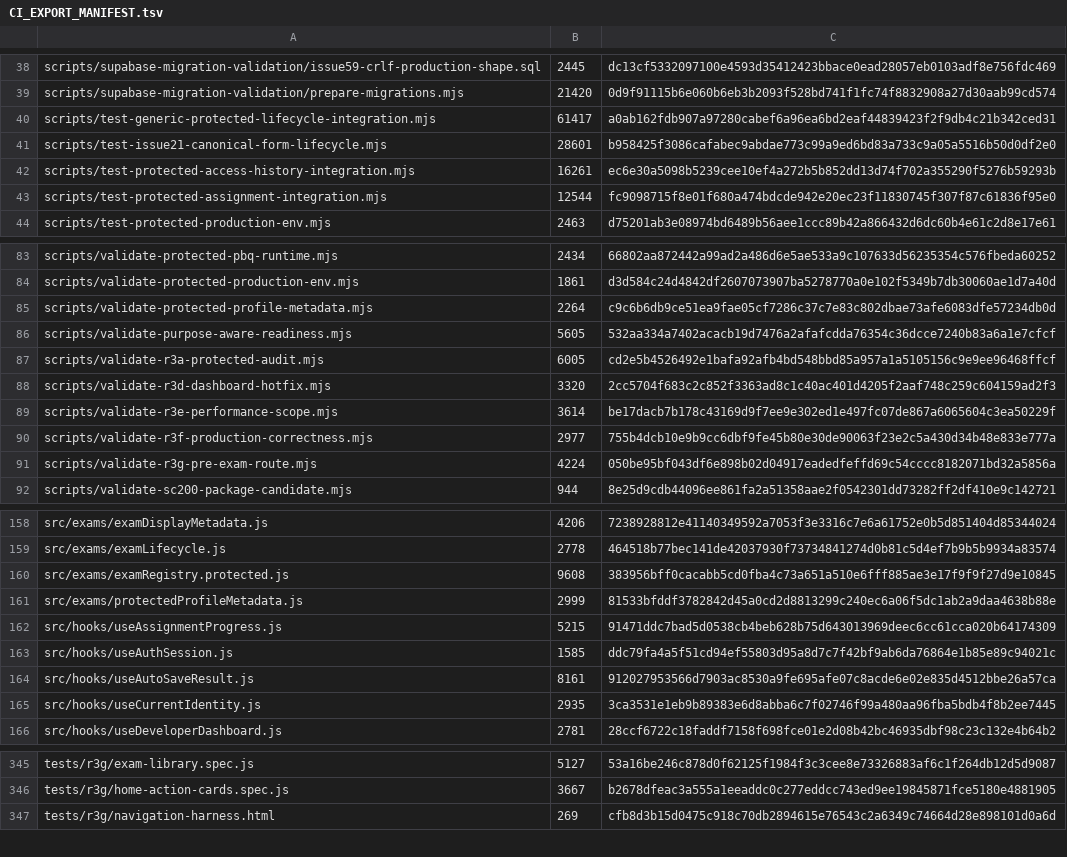
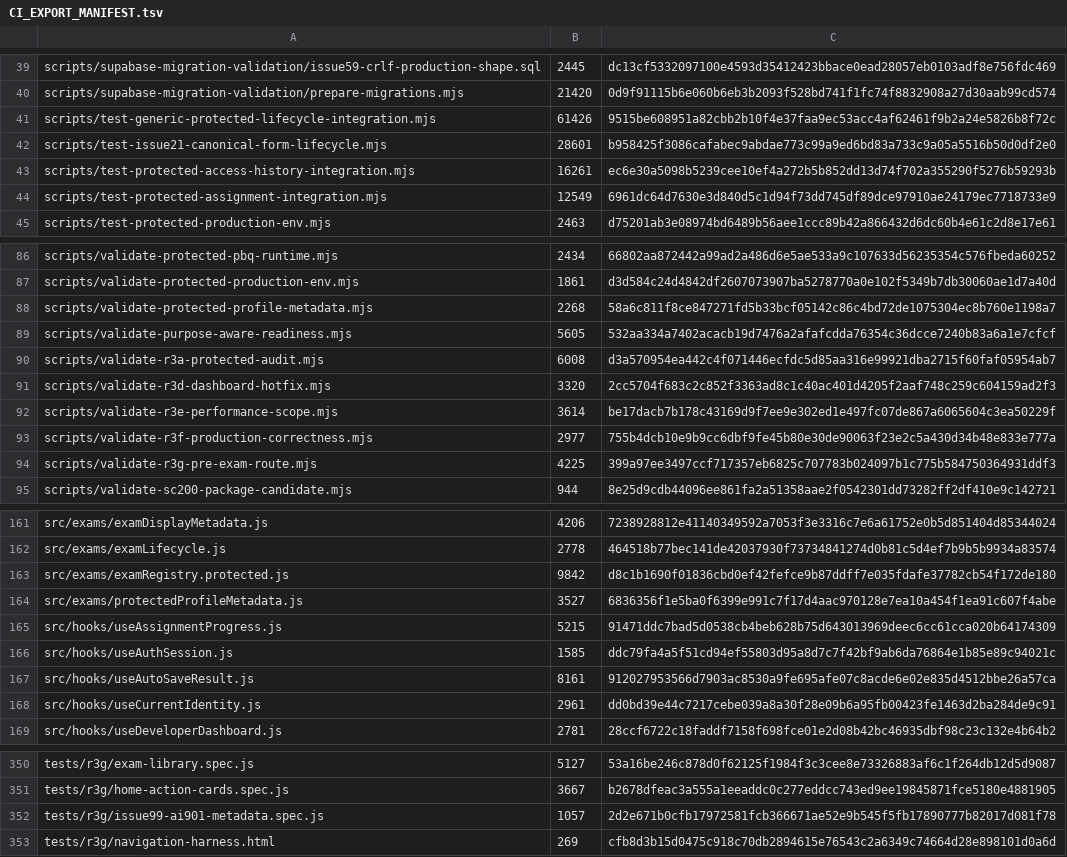
Before and after one commit to SAFFR0NM0NEY/cert-sim-platform-ci-public, a TSV file: CI_EXPORT_MANIFEST.tsv, drawn as a sheet; only a part is shown, gaps mark what is left out; the diff covers the shown part only.

```diff
--- a/CI_EXPORT_MANIFEST.tsv
+++ b/CI_EXPORT_MANIFEST.tsv
@@ -39,6 +40,6 @@ scripts/supabase-migration-validation/issue59-crlf-production-shape.sql	2445	dc1
 scripts/supabase-migration-validation/prepare-migrations.mjs	21420	0d9f91115b6e060b6eb3b2093f528bd741f1fc74f8832908a27d30aab99cd574
-scripts/test-generic-protected-lifecycle-integration.mjs	61417	a0ab162fdb907a97280cabef6a96ea6bd2eaf44839423f2f9db4c21b342ced31
+scripts/test-generic-protected-lifecycle-integration.mjs	61426	9515be608951a82cbb2b10f4e37faa9ec53acc4af62461f9b2a24e5826b8f72c
 scripts/test-issue21-canonical-form-lifecycle.mjs	28601	b958425f3086cafabec9abdae773c99a9ed6bd83a733c9a05a5516b50d0df2e0
 scripts/test-protected-access-history-integration.mjs	16261	ec6e30a5098b5239cee10ef4a272b5b852dd13d74f702a355290f5276b59293b
-scripts/test-protected-assignment-integration.mjs	12544	fc9098715f8e01f680a474bdcde942e20ec23f11830745f307f87c61836f95e0
+scripts/test-protected-assignment-integration.mjs	12549	6961dc64d7630e3d840d5c1d94f73dd745df89dce97910ae24179ec7718733e9
 scripts/test-protected-production-env.mjs	2463	d75201ab3e08974bd6489b56aee1ccc89b42a866432d6dc60b4e61c2d8e17e61
@@ -84,5 +87,5 @@ scripts/validate-protected-pbq-runtime.mjs	2434	66802aa872442a99ad2a486d6e5ae533
 scripts/validate-protected-production-env.mjs	1861	d3d584c24d4842df2607073907ba5278770a0e102f5349b7db30060ae1d7a40d
-scripts/validate-protected-profile-metadata.mjs	2264	c9c6b6db9ce51ea9fae05cf7286c37c7e83c802dbae73afe6083dfe57234db0d
+scripts/validate-protected-profile-metadata.mjs	2268	58a6c811f8ce847271fd5b33bcf05142c86c4bd72de1075304ec8b760e1198a7
 scripts/validate-purpose-aware-readiness.mjs	5605	532aa334a7402acacb19d7476a2afafcdda76354c36dcce7240b83a6a1e7cfcf
-scripts/validate-r3a-protected-audit.mjs	6005	cd2e5b4526492e1bafa92afb4bd548bbd85a957a1a5105156c9e9ee96468ffcf
+scripts/validate-r3a-protected-audit.mjs	6008	d3a570954ea442c4f071446ecfdc5d85aa316e99921dba2715f60faf05954ab7
 scripts/validate-r3d-dashboard-hotfix.mjs	3320	2cc5704f683c2c852f3363ad8c1c40ac401d4205f2aaf748c259c604159ad2f3
@@ -90,3 +93,3 @@ scripts/validate-r3e-performance-scope.mjs	3614	be17dacb7b178c43169d9f7ee9e302ed
 scripts/validate-r3f-production-correctness.mjs	2977	755b4dcb10e9b9cc6dbf9fe45b80e30de90063f23e2c5a430d34b48e833e777a
-scripts/validate-r3g-pre-exam-route.mjs	4224	050be95bf043df6e898b02d04917eadedfeffd69c54cccc8182071bd32a5856a
+scripts/validate-r3g-pre-exam-route.mjs	4225	399a97ee3497ccf717357eb6825c707783b024097b1c775b584750364931ddf3
 scripts/validate-sc200-package-candidate.mjs	944	8e25d9cdb44096ee861fa2a51358aae2f0542301dd73282ff2df410e9c142721
@@ -159,4 +162,4 @@ src/exams/examDisplayMetadata.js	4206	7238928812e41140349592a7053f3e3316c7e6a617
 src/exams/examLifecycle.js	2778	464518b77bec141de42037930f73734841274d0b81c5d4ef7b9b5b9934a83574
-src/exams/examRegistry.protected.js	9608	383956bff0cacabb5cd0fba4c73a651a510e6fff885ae3e17f9f9f27d9e10845
-src/exams/protectedProfileMetadata.js	2999	81533bfddf3782842d45a0cd2d8813299c240ec6a06f5dc1ab2a9daa4638b88e
+src/exams/examRegistry.protected.js	9842	d8c1b1690f01836cbd0ef42fefce9b87ddff7e035fdafe37782cb54f172de180
+src/exams/protectedProfileMetadata.js	3527	6836356f1e5ba0f6399e991c7f17d4aac970128e7ea10a454f1ea91c607f4abe
 src/hooks/useAssignmentProgress.js	5215	91471ddc7bad5d0538cb4beb628b75d643013969deec6cc61cca020b64174309
@@ -164,3 +167,3 @@ src/hooks/useAuthSession.js	1585	ddc79fa4a5f51cd94ef55803d95a8d7c7f42bf9ab6da768
 src/hooks/useAutoSaveResult.js	8161	912027953566d7903ac8530a9fe695afe07c8acde6e02e835d4512bbe26a57ca
-src/hooks/useCurrentIdentity.js	2935	3ca3531e1eb9b89383e6d8abba6c7f02746f99a480aa96fba5bdb4f8b2ee7445
+src/hooks/useCurrentIdentity.js	2961	dd0bd39e44c7217cebe039a8a30f28e09b6a95fb00423fe1463d2ba284de9c91
 src/hooks/useDeveloperDashboard.js	2781	28ccf6722c18faddf7158f698fce01e2d08b42bc46935dbf98c23c132e4b64b2
@@ -346,2 +351,3 @@ tests/r3g/exam-library.spec.js	5127	53a16be246c878d0f62125f1984f3c3cee8e73326883
 tests/r3g/home-action-cards.spec.js	3667	b2678dfeac3a555a1eeaddc0c277eddcc743ed9ee19845871fce5180e4881905
+tests/r3g/issue99-ai901-metadata.spec.js	1057	2d2e671b0cfb17972581fcb366671ae52e9b545f5fb17890777b82017d081f78
 tests/r3g/navigation-harness.html	269	cfb8d3b15d0475c918c70db2894615e76543c2a6349c74664d28e898101d0a6d
```
Also changed, not shown: 2 added rows, 3 moved rows and 67 edited cells elsewhere in this file, 5 other files.
